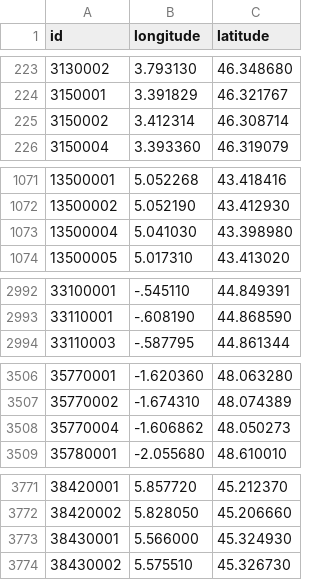
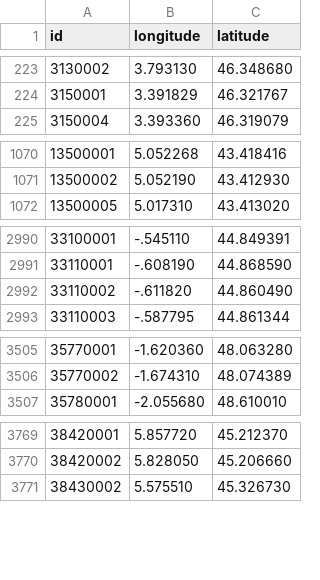
Before and after one commit to prix-carburant/prix-carburant-data, a TSV file: points-de-vente.tsv, drawn as a sheet; only a part is shown, gaps mark what is left out; the diff covers the shown part only.

```diff
--- a/points-de-vente.tsv
+++ b/points-de-vente.tsv
@@ -224,3 +224,2 @@ id	longitude	latitude
 3150001	3.391829	46.321767
-3150002	3.412314	46.308714
 3150004	3.393360	46.319079
@@ -1072,3 +1071,2 @@ id	longitude	latitude
 13500002	5.052190	43.412930
-13500004	5.041030	43.398980
 13500005	5.017310	43.413020
@@ -2993,2 +2991,3 @@ id	longitude	latitude
 33110001	-.608190	44.868590
+33110002	-.611820	44.860490
 33110003	-.587795	44.861344
@@ -3507,3 +3506,2 @@ id	longitude	latitude
 35770002	-1.674310	48.074389
-35770004	-1.606862	48.050273
 35780001	-2.055680	48.610010
@@ -3772,3 +3770,2 @@ id	longitude	latitude
 38420002	5.828050	45.206660
-38430001	5.566000	45.324930
 38430002	5.575510	45.326730
```
Also changed, not shown: 1 removed row elsewhere in this file, prix-nationaux.tsv, 2 other files.
